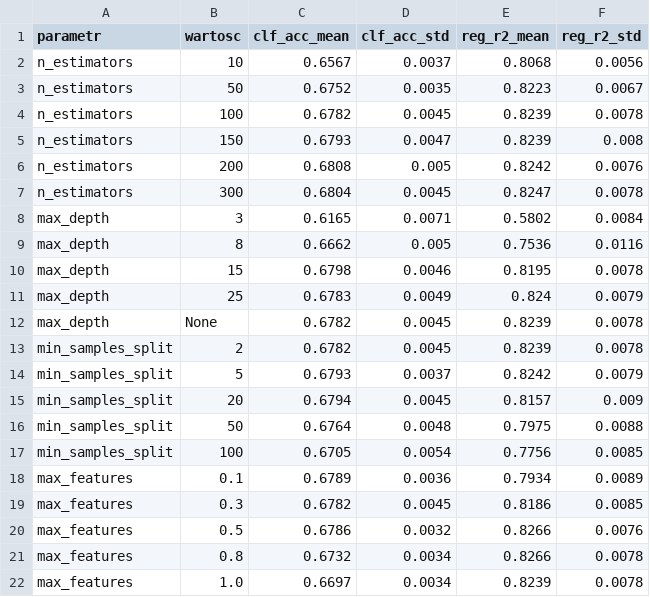
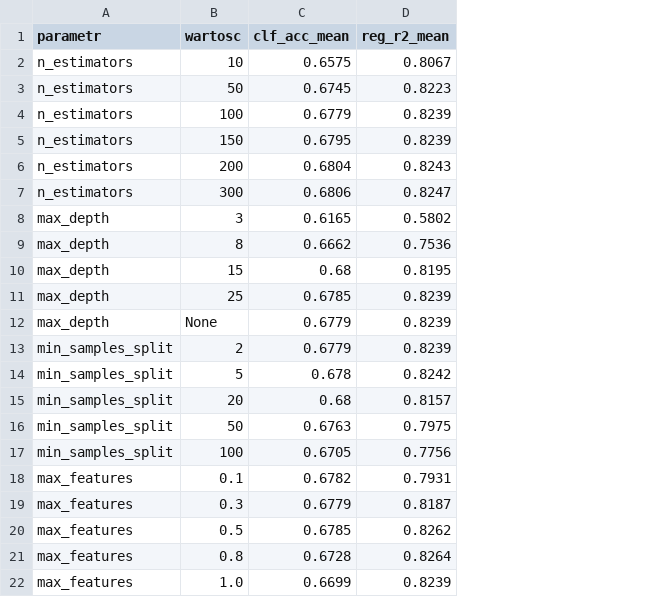
Before and after one commit to carolin33/house-price-prediction-ML, a CSV file: wyniki_rf.csv, drawn as a sheet; removed rows and columns are numbered as before the commit, all else as after; the diff names each change by its address in the sheet, - before the commit and + after, or states it on an @@ line.

```diff
--- a/wyniki_rf.csv
+++ b/wyniki_rf.csv
-column D (clf_acc_std), rows 2-22: 0.0037 | 0.0035 | 0.0045 | 0.0047 | 0.005 | 0.0045 | 0.0071 | 0.005 | 0.0046 | 0.0049 | 0.0045 | 0.0045 | 0.0037 | 0.0045 | 0.0048 | 0.0054 | 0.0036 | 0.0045 | 0.0032 | 0.0034 | 0.0034
-column F (reg_r2_std), rows 2-22: 0.0056 | 0.0067 | 0.0078 | 0.008 | 0.0076 | 0.0078 | 0.0084 | 0.0116 | 0.0078 | 0.0079 | 0.0078 | 0.0078 | 0.0079 | 0.009 | 0.0088 | 0.0085 | 0.0089 | 0.0085 | 0.0076 | 0.0078 | 0.0078
-C2 (clf_acc_mean): 0.6567
+C2 (clf_acc_mean): 0.6575
-D2 (reg_r2_mean): 0.8068
+D2 (reg_r2_mean): 0.8067
-C3 (clf_acc_mean): 0.6752
+C3 (clf_acc_mean): 0.6745
-C4 (clf_acc_mean): 0.6782
+C4 (clf_acc_mean): 0.6779
-C5 (clf_acc_mean): 0.6793
+C5 (clf_acc_mean): 0.6795
-C6 (clf_acc_mean): 0.6808
+C6 (clf_acc_mean): 0.6804
-D6 (reg_r2_mean): 0.8242
+D6 (reg_r2_mean): 0.8243
-C7 (clf_acc_mean): 0.6804
+C7 (clf_acc_mean): 0.6806
-C10 (clf_acc_mean): 0.6798
+C10 (clf_acc_mean): 0.68
-C11 (clf_acc_mean): 0.6783
+C11 (clf_acc_mean): 0.6785
-D11 (reg_r2_mean): 0.824
+D11 (reg_r2_mean): 0.8239
-C12:C13 (clf_acc_mean): 0.6782
+C12:C13 (clf_acc_mean): 0.6779
-C14 (clf_acc_mean): 0.6793
+C14 (clf_acc_mean): 0.678
-C15 (clf_acc_mean): 0.6794
+C15 (clf_acc_mean): 0.68
-C16 (clf_acc_mean): 0.6764
+C16 (clf_acc_mean): 0.6763
-C18 (clf_acc_mean): 0.6789
+C18 (clf_acc_mean): 0.6782
-D18 (reg_r2_mean): 0.7934
+D18 (reg_r2_mean): 0.7931
-C19 (clf_acc_mean): 0.6782
+C19 (clf_acc_mean): 0.6779
-D19 (reg_r2_mean): 0.8186
+D19 (reg_r2_mean): 0.8187
-C20 (clf_acc_mean): 0.6786
+C20 (clf_acc_mean): 0.6785
-D20 (reg_r2_mean): 0.8266
+D20 (reg_r2_mean): 0.8262
-C21 (clf_acc_mean): 0.6732
+C21 (clf_acc_mean): 0.6728
-D21 (reg_r2_mean): 0.8266
+D21 (reg_r2_mean): 0.8264
-C22 (clf_acc_mean): 0.6697
+C22 (clf_acc_mean): 0.6699
```
Also changed, not shown: wyniki_knn.csv, 3 other files.
